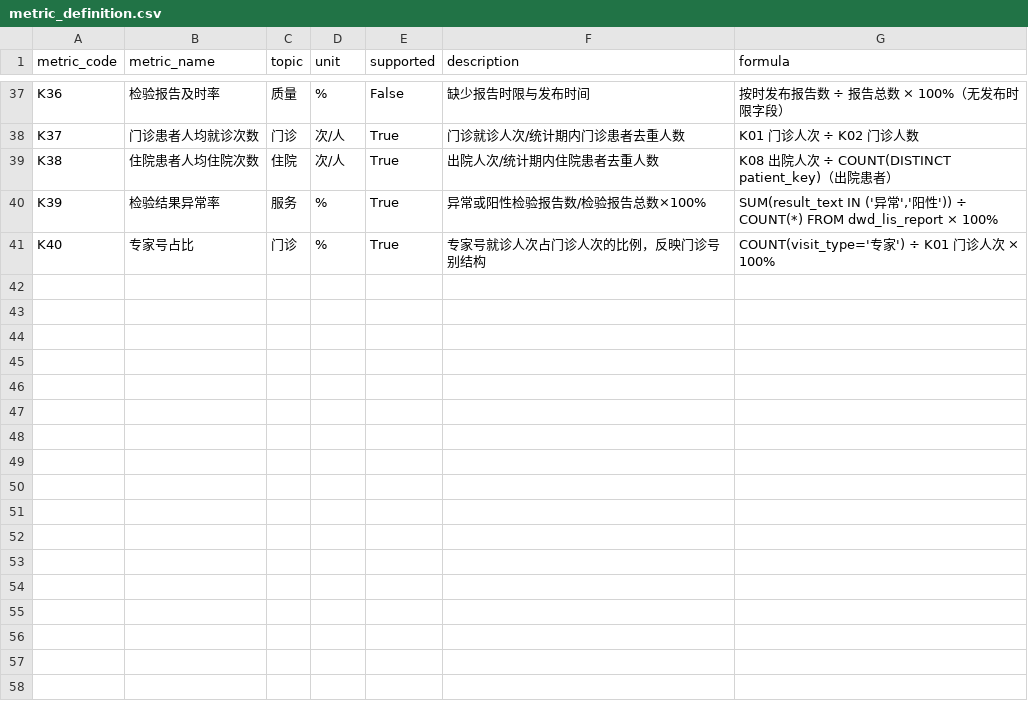
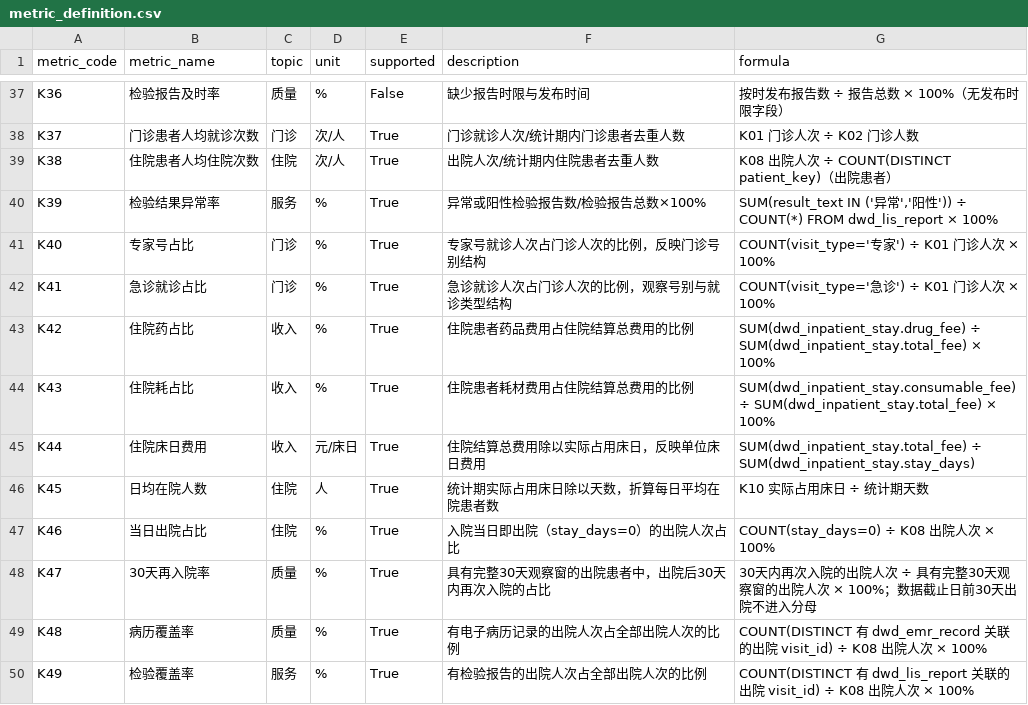
Before and after one commit to samouWu/medical-ops-analytics, a CSV file: data/init/metric_definition.csv, drawn as a sheet; only a part is shown, gaps mark what is left out; the diff names each change by its address in the sheet, - before the commit and + after, or states it on an @@ line.

Commit message:
feat: add nine computable clinical and operational metrics
- 复核六源字段，新增 K41—K49：急诊占比、住院药占比/耗占比、床日费用、日均在院、当日出院、30天再入院、病历/检验覆盖率
- 指标目录达到 49 项定义、40 项可算、39 项当前可查，不用缺字段指标凑数
- K47 按完整30天观察窗计算，末30天出院不进入分母；6月返回NULL而非0
- 修复主题 card_note 初始化覆盖与空窗口 None 分母问题
- 对账扩至26项，按出院队列真实分母加权核对；后端39项/87.51%，E2E 24/24

```diff
--- a/data/init/metric_definition.csv
+++ b/data/init/metric_definition.csv
+row 42: K41 | 急诊就诊占比 | 门诊 | % | True | 急诊就诊人次占门诊人次的比例，观察号别与就诊类型结构 | COUNT(visit_type='急诊') ÷ K01 门诊人次 × 100%
+row 43: K42 | 住院药占比 | 收入 | % | True | 住院患者药品费用占住院结算总费用的比例 | SUM(dwd_inpatient_stay.drug_fee) ÷ SUM(dwd_inpatient_stay.total_fee) × 100%
+row 44: K43 | 住院耗占比 | 收入 | % | True | 住院患者耗材费用占住院结算总费用的比例 | SUM(dwd_inpatient_stay.consumable_fee) ÷ SUM(dwd_inpatient_stay.total_fee) × 100%
+row 45: K44 | 住院床日费用 | 收入 | 元/床日 | True | 住院结算总费用除以实际占用床日，反映单位床日费用 | SUM(dwd_inpatient_stay.total_fee) ÷ SUM(dwd_inpatient_stay.stay_days)
+row 46: K45 | 日均在院人数 | 住院 | 人 | True | 统计期实际占用床日除以天数，折算每日平均在院患者数 | K10 实际占用床日 ÷ 统计期天数
+row 47: K46 | 当日出院占比 | 住院 | % | True | 入院当日即出院（stay_days=0）的出院人次占比 | COUNT(stay_days=0) ÷ K08 出院人次 × 100%
+row 48: K47 | 30天再入院率 | 质量 | % | True | 具有完整30天观察窗的出院患者中，出院后30天内再次入院的占比 | 30天内再次入院的出院人次 ÷ 具有完整30天观察窗的出院人次 × 100%；数据截止日前30天出院不进入分母
+row 49: K48 | 病历覆盖率 | 质量 | % | True | 有电子病历记录的出院人次占全部出院人次的比例 | COUNT(DISTINCT 有 dwd_emr_record 关联的出院 visit_id) ÷ K08 出院人次 × 100%
+row 50: K49 | 检验覆盖率 | 服务 | % | True | 有检验报告的出院人次占全部出院人次的比例 | COUNT(DISTINCT 有 dwd_lis_report 关联的出院 visit_id) ÷ K08 出院人次 × 100%
```
Also changed, not shown: 34 other files.
